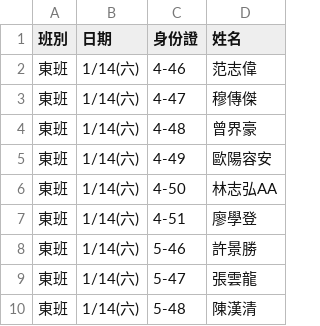
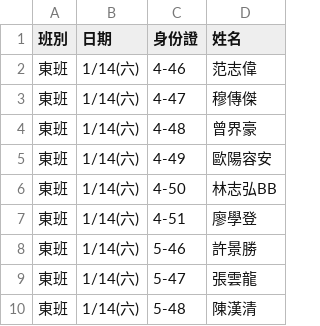
Before and after one commit to jyhornglin-glitch/Dome_Position, a CSV file: dayperformers.csv, drawn as a sheet; only a part is shown.

```diff
--- a/dayperformers.csv
+++ b/dayperformers.csv
@@ -5,3 +5,3 @@
 東班,1/14(六),4-49,歐陽容安
-東班,1/14(六),4-50,林志弘AA
+東班,1/14(六),4-50,林志弘BB
 東班,1/14(六),4-51,廖學登
```
Also changed, not shown: 1 other file.
